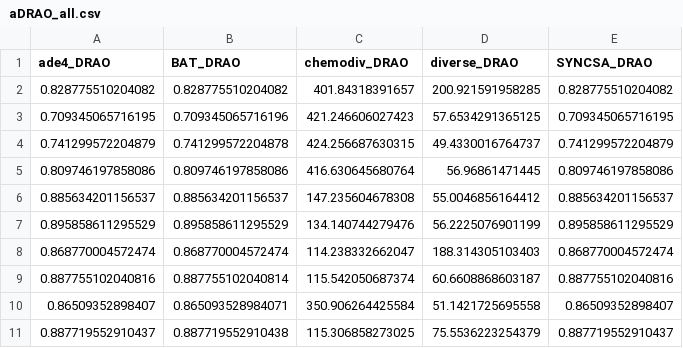
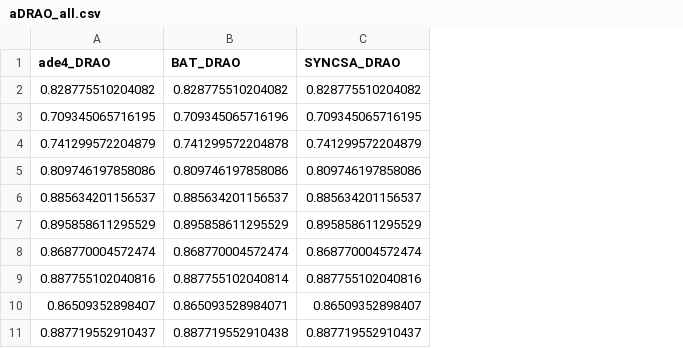
Before and after one commit to J-YDi/Biodiversity_indices_compendium, a CSV file: data/alpha/aDRAO_all.csv, drawn as a sheet; only a part is shown; the diff names each change by its address in the sheet, - before the commit and + after, or states it on an @@ line.

```diff
--- a/data/alpha/aDRAO_all.csv
+++ b/data/alpha/aDRAO_all.csv
-column C (chemodiv_DRAO), rows 2-11: 401.84318391657 | 421.246606027423 | 424.256687630315 | 416.630645680764 | 147.235604678308 | 134.140744279476 | 114.238332662047 | 115.542050687374 | 350.906264425584 | 115.306858273025
-column D (diverse_DRAO), rows 2-11: 200.921591958285 | 57.6534291365125 | 49.4330016764737 | 56.96861471445 | 55.0046856164412 | 56.2225076901199 | 188.314305103403 | 60.6608868603187 | 51.1421725695558 | 75.5536223254379
```
Also changed, not shown: data/alpha/aD1SP_all.csv, data/alpha/aDINVSP_all.csv, 16 other files.
